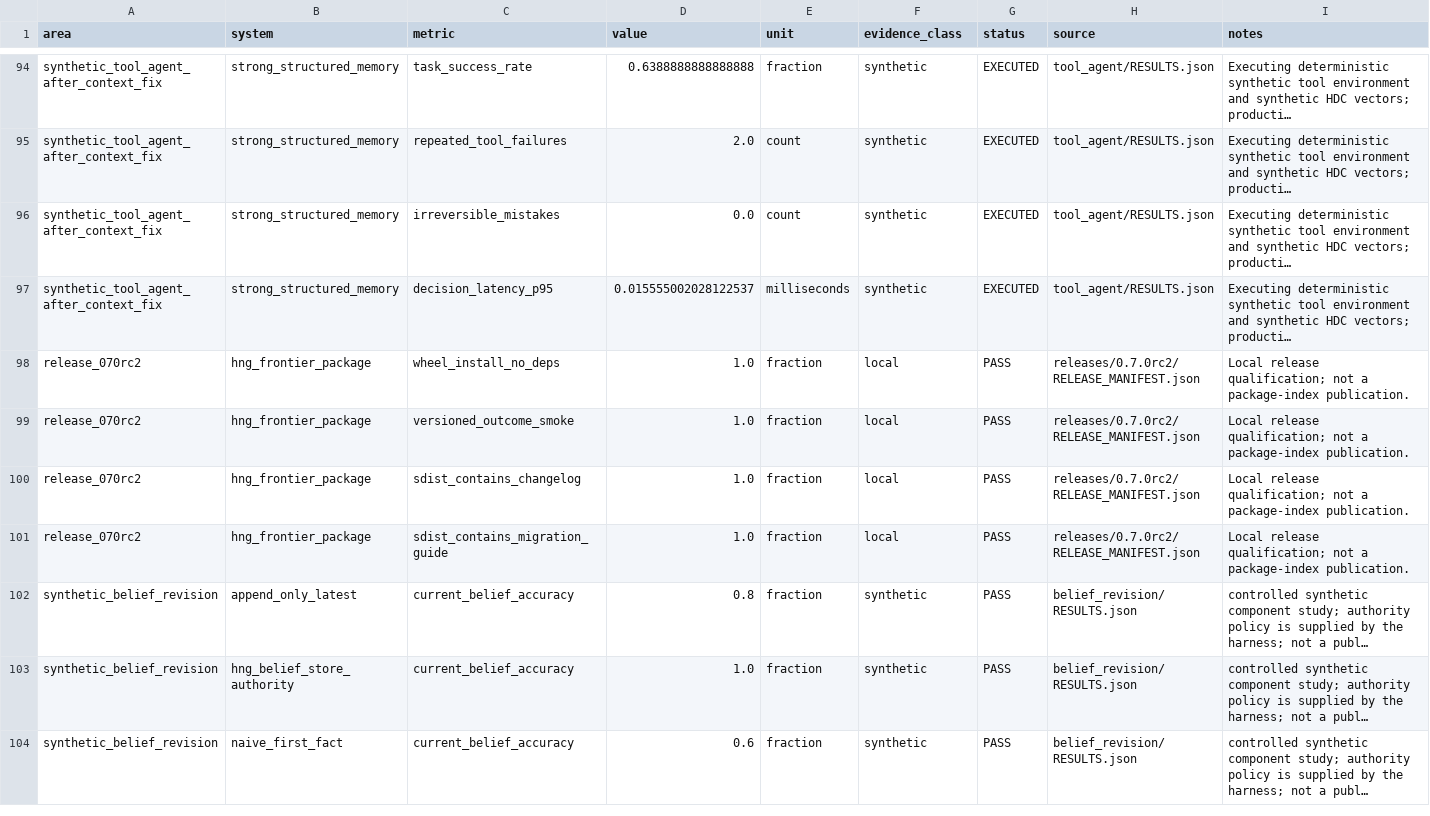
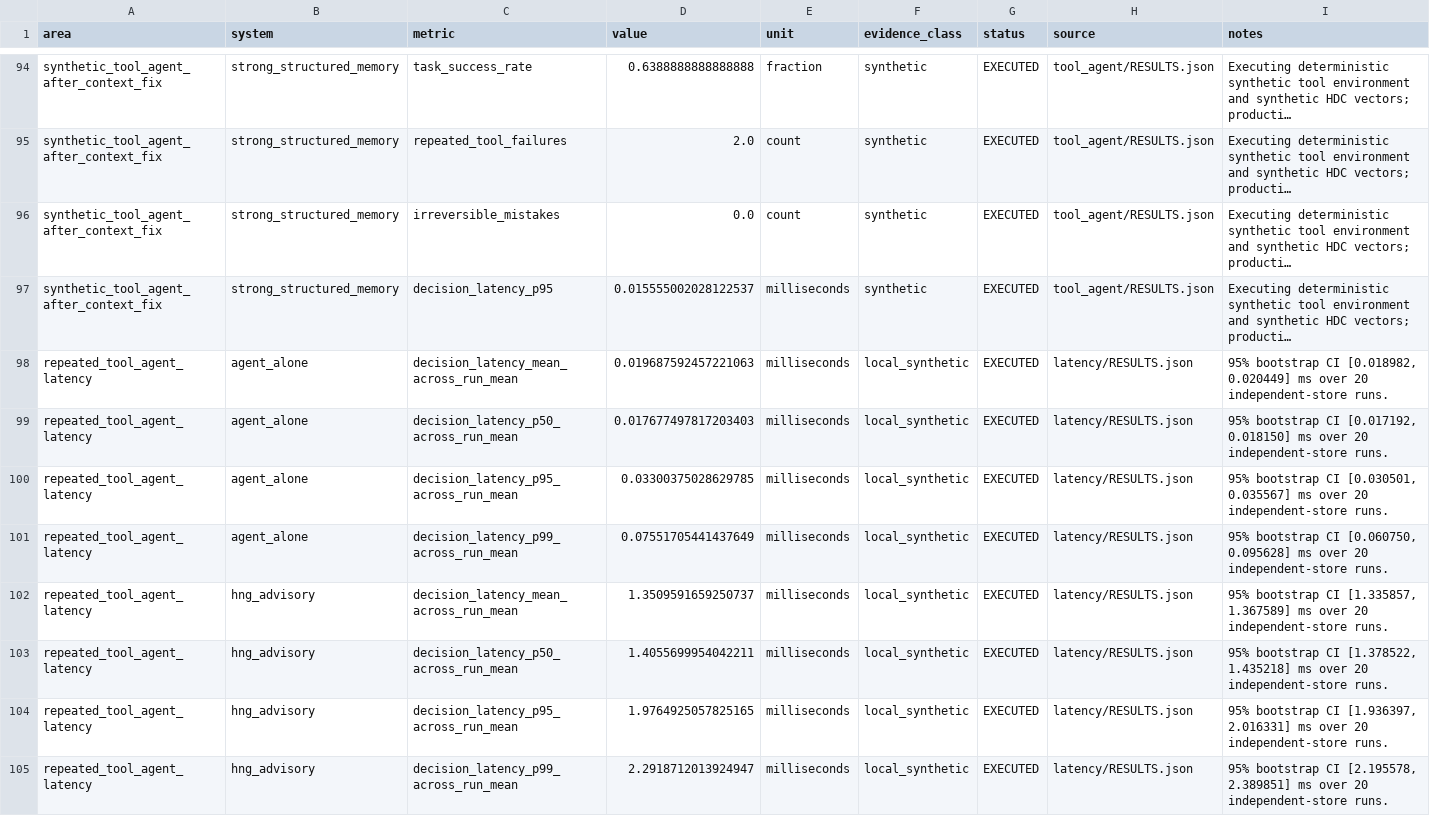
Before and after one commit to Yoder23/hng-memory, a CSV file: breakthrough_eval/RESULTS.csv, drawn as a sheet; only a part is shown, gaps mark what is left out; the shorter side is filled out with more unchanged rows; long unchanged cells end in …; the diff covers the shown part only; the diff names each change by its address in the sheet, - before the commit and + after, or states it on an @@ line.

Commit message:
Expand public loss and latency evidence

```diff
--- a/breakthrough_eval/RESULTS.csv
+++ b/breakthrough_eval/RESULTS.csv
+row 98: repeated_tool_agent_latency | agent_alone | decision_latency_mean_across_run_mean | 0.019687592457221063 | milliseconds | local_synthetic | EXECUTED | latency/RESULTS.json | 95% bootstrap CI [0.018982, 0.020449] ms over 20 independent-store runs.
+row 99: repeated_tool_agent_latency | agent_alone | decision_latency_p50_across_run_mean | 0.017677497817203403 | milliseconds | local_synthetic | EXECUTED | latency/RESULTS.json | 95% bootstrap CI [0.017192, 0.018150] ms over 20 independent-store runs.
+row 100: repeated_tool_agent_latency | agent_alone | decision_latency_p95_across_run_mean | 0.03300375028629785 | milliseconds | local_synthetic | EXECUTED | latency/RESULTS.json | 95% bootstrap CI [0.030501, 0.035567] ms over 20 independent-store runs.
+row 101: repeated_tool_agent_latency | agent_alone | decision_latency_p99_across_run_mean | 0.07551705441437649 | milliseconds | local_synthetic | EXECUTED | latency/RESULTS.json | 95% bootstrap CI [0.060750, 0.095628] ms over 20 independent-store runs.
+row 102: repeated_tool_agent_latency | hng_advisory | decision_latency_mean_across_run_mean | 1.3509591659250737 | milliseconds | local_synthetic | EXECUTED | latency/RESULTS.json | 95% bootstrap CI [1.335857, 1.367589] ms over 20 independent-store runs.
+row 103: repeated_tool_agent_latency | hng_advisory | decision_latency_p50_across_run_mean | 1.4055699954042211 | milliseconds | local_synthetic | EXECUTED | latency/RESULTS.json | 95% bootstrap CI [1.378522, 1.435218] ms over 20 independent-store runs.
+row 104: repeated_tool_agent_latency | hng_advisory | decision_latency_p95_across_run_mean | 1.9764925057825165 | milliseconds | local_synthetic | EXECUTED | latency/RESULTS.json | 95% bootstrap CI [1.936397, 2.016331] ms over 20 independent-store runs.
+row 105: repeated_tool_agent_latency | hng_advisory | decision_latency_p99_across_run_mean | 2.2918712013924947 | milliseconds | local_synthetic | EXECUTED | latency/RESULTS.json | 95% bootstrap CI [2.195578, 2.389851] ms over 20 independent-store runs.
```
Also changed, not shown: 8 added rows and 30 edited cells elsewhere in this file, 33 other files.
